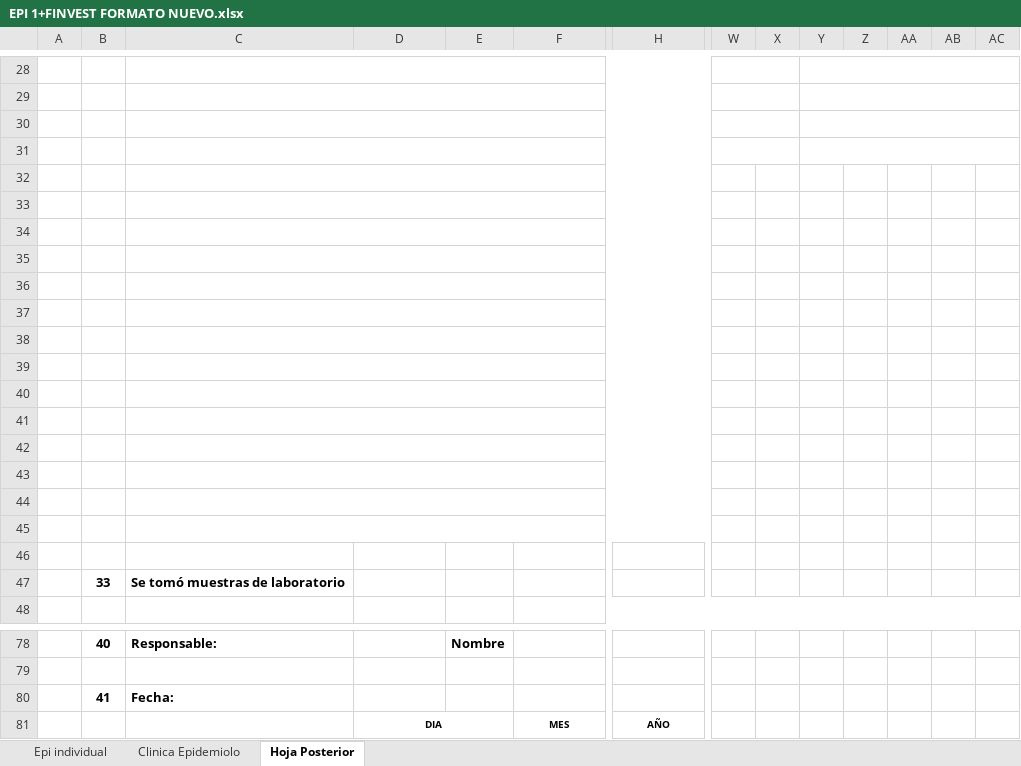
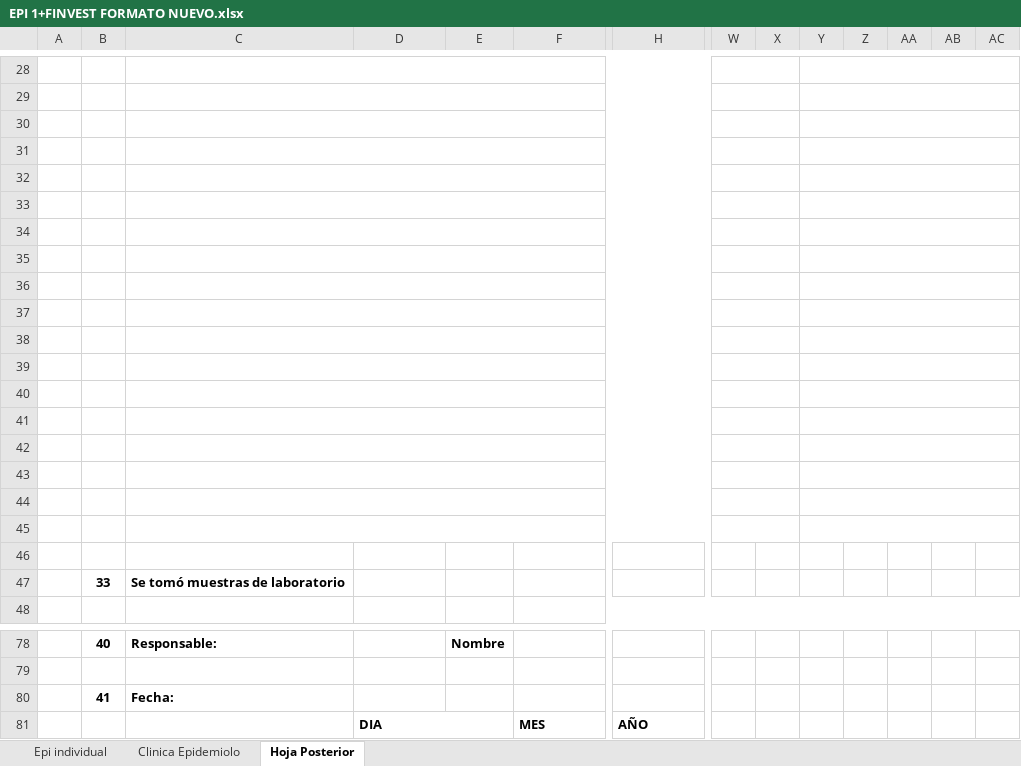
Before and after one commit to jhojann2002-design/Fichas-EPI, an Excel workbook: EPI 1+FINVEST FORMATO NUEVO.xlsx, sheet Hoja Posterior, drawn as a sheet; only a part is shown, gaps mark what is left out; values as stored, in another font and other column widths than the file's, no borders; charts and pictures not drawn; the diff covers the shown part only; the diff names each change by its address in the sheet, - before the commit and + after, or states it on an @@ line.

Commit message:
Actualizar logica de llenado de fichas EPI en PDF y Excel, y sincronizar plantillas

```diff
--- a/EPI 1+FINVEST FORMATO NUEVO.xlsx (sheet Hoja Posterior)
+++ b/EPI 1+FINVEST FORMATO NUEVO.xlsx (sheet Hoja Posterior)
+W32:X32 merged
+Y32:AC32 merged
+W33:X33 merged
+Y33:AC33 merged
+W34:X34 merged
+Y34:AC34 merged
+W35:X35 merged
+Y35:AC35 merged
+W36:X36 merged
+Y36:AC36 merged
+W37:X37 merged
+Y37:AC37 merged
+W38:X38 merged
+Y38:AC38 merged
+W39:X39 merged
+Y39:AC39 merged
+W40:X40 merged
+Y40:AC40 merged
+W41:X41 merged
+Y41:AC41 merged
+W42:X42 merged
+Y42:AC42 merged
+W43:X43 merged
+Y43:AC43 merged
+W44:X44 merged
+Y44:AC44 merged
+W45:X45 merged
+Y45:AC45 merged
-D81 alignment: center
+D81 alignment: left, text size: larger
-F81 alignment: center
+F81 alignment: left, text size: larger
-H81 alignment: center
+H81 alignment: left, text size: larger
```
Also changed, not shown: cell formats and merged cells elsewhere in this sheet, sheet Epi individual, sheet Clinica Epidemiolo, charts or pictures, plantilla_epi_nuevo.xlsx, 5 other files.
